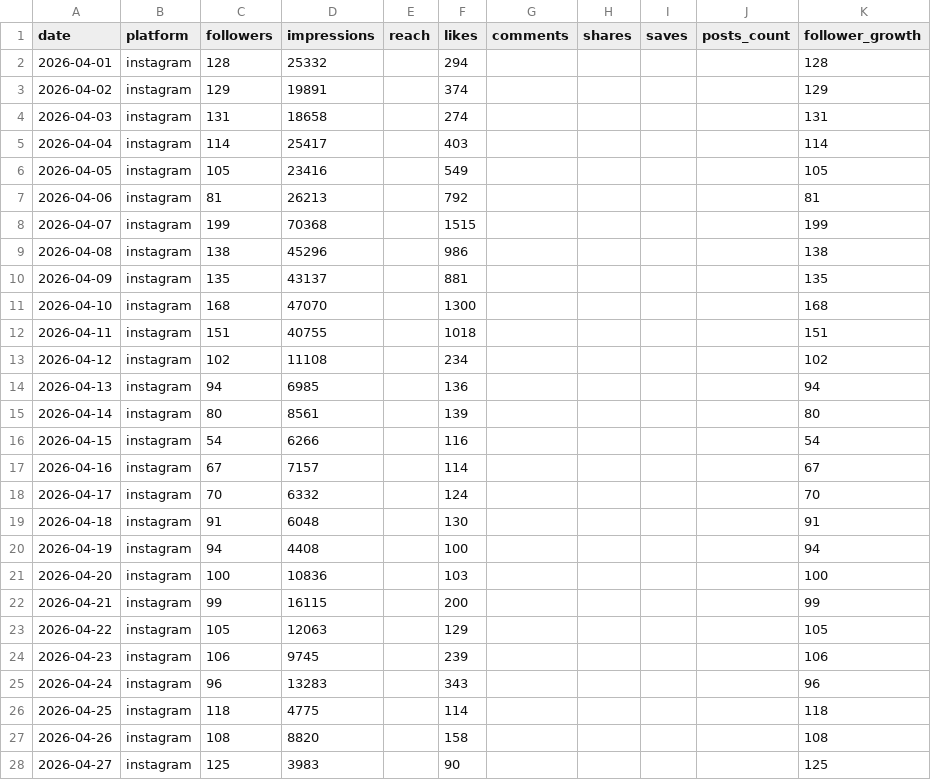
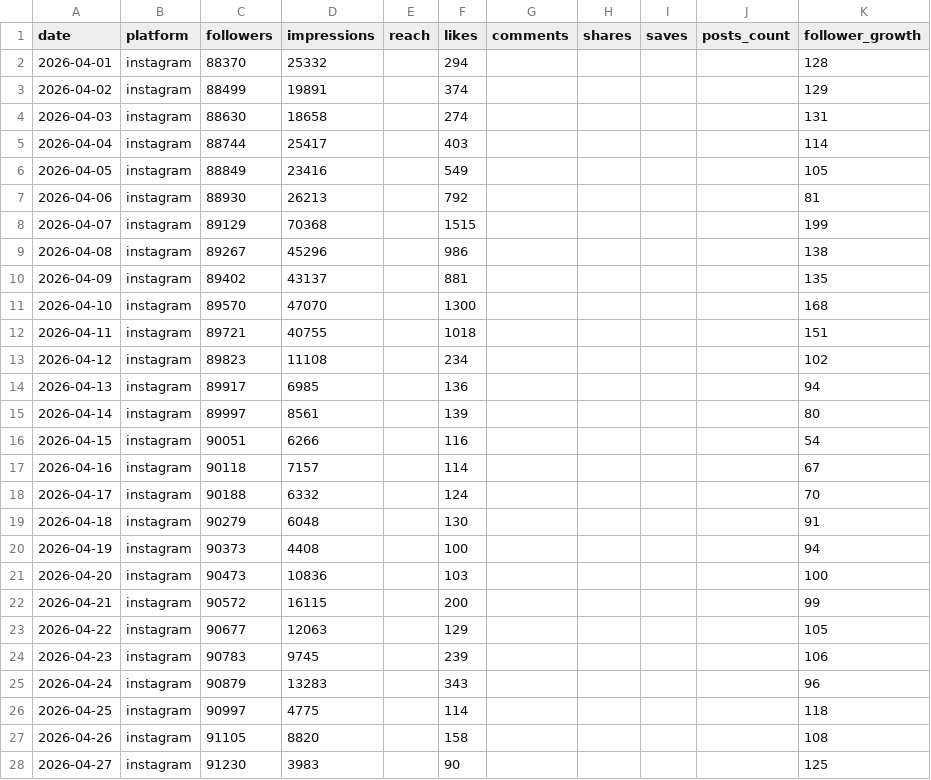
Before and after one commit to stonekum/dataset, a CSV file: data/samples/instagram_april_2026.csv, drawn as a sheet; only a part is shown; the diff covers the shown part only.

```diff
--- a/data/samples/instagram_april_2026.csv
+++ b/data/samples/instagram_april_2026.csv
@@ -1,28 +1,28 @@
 date,platform,followers,impressions,reach,likes,comments,shares,saves,posts_count,follower_growth
-2026-04-01,instagram,128,25332,,294,,,,,128
-2026-04-02,instagram,129,19891,,374,,,,,129
-2026-04-03,instagram,131,18658,,274,,,,,131
-2026-04-04,instagram,114,25417,,403,,,,,114
-2026-04-05,instagram,105,23416,,549,,,,,105
-2026-04-06,instagram,81,26213,,792,,,,,81
-2026-04-07,instagram,199,70368,,1515,,,,,199
-2026-04-08,instagram,138,45296,,986,,,,,138
-2026-04-09,instagram,135,43137,,881,,,,,135
-2026-04-10,instagram,168,47070,,1300,,,,,168
-2026-04-11,instagram,151,40755,,1018,,,,,151
-2026-04-12,instagram,102,11108,,234,,,,,102
-2026-04-13,instagram,94,6985,,136,,,,,94
-2026-04-14,instagram,80,8561,,139,,,,,80
-2026-04-15,instagram,54,6266,,116,,,,,54
-2026-04-16,instagram,67,7157,,114,,,,,67
-2026-04-17,instagram,70,6332,,124,,,,,70
-2026-04-18,instagram,91,6048,,130,,,,,91
-2026-04-19,instagram,94,4408,,100,,,,,94
-2026-04-20,instagram,100,10836,,103,,,,,100
-2026-04-21,instagram,99,16115,,200,,,,,99
-2026-04-22,instagram,105,12063,,129,,,,,105
-2026-04-23,instagram,106,9745,,239,,,,,106
-2026-04-24,instagram,96,13283,,343,,,,,96
-2026-04-25,instagram,118,4775,,114,,,,,118
-2026-04-26,instagram,108,8820,,158,,,,,108
-2026-04-27,instagram,125,3983,,90,,,,,125
+2026-04-01,instagram,88370,25332,,294,,,,,128
+2026-04-02,instagram,88499,19891,,374,,,,,129
+2026-04-03,instagram,88630,18658,,274,,,,,131
+2026-04-04,instagram,88744,25417,,403,,,,,114
+2026-04-05,instagram,88849,23416,,549,,,,,105
+2026-04-06,instagram,88930,26213,,792,,,,,81
+2026-04-07,instagram,89129,70368,,1515,,,,,199
+2026-04-08,instagram,89267,45296,,986,,,,,138
+2026-04-09,instagram,89402,43137,,881,,,,,135
+2026-04-10,instagram,89570,47070,,1300,,,,,168
+2026-04-11,instagram,89721,40755,,1018,,,,,151
+2026-04-12,instagram,89823,11108,,234,,,,,102
+2026-04-13,instagram,89917,6985,,136,,,,,94
+2026-04-14,instagram,89997,8561,,139,,,,,80
+2026-04-15,instagram,90051,6266,,116,,,,,54
+2026-04-16,instagram,90118,7157,,114,,,,,67
+2026-04-17,instagram,90188,6332,,124,,,,,70
+2026-04-18,instagram,90279,6048,,130,,,,,91
+2026-04-19,instagram,90373,4408,,100,,,,,94
+2026-04-20,instagram,90473,10836,,103,,,,,100
+2026-04-21,instagram,90572,16115,,200,,,,,99
+2026-04-22,instagram,90677,12063,,129,,,,,105
+2026-04-23,instagram,90783,9745,,239,,,,,106
+2026-04-24,instagram,90879,13283,,343,,,,,96
+2026-04-25,instagram,90997,4775,,114,,,,,118
+2026-04-26,instagram,91105,8820,,158,,,,,108
+2026-04-27,instagram,91230,3983,,90,,,,,125
```
Also changed, not shown: 3 edited cells elsewhere in this file, data/samples/april_2026_all_platforms.csv, data/samples/facebook_april_2026.csv.
